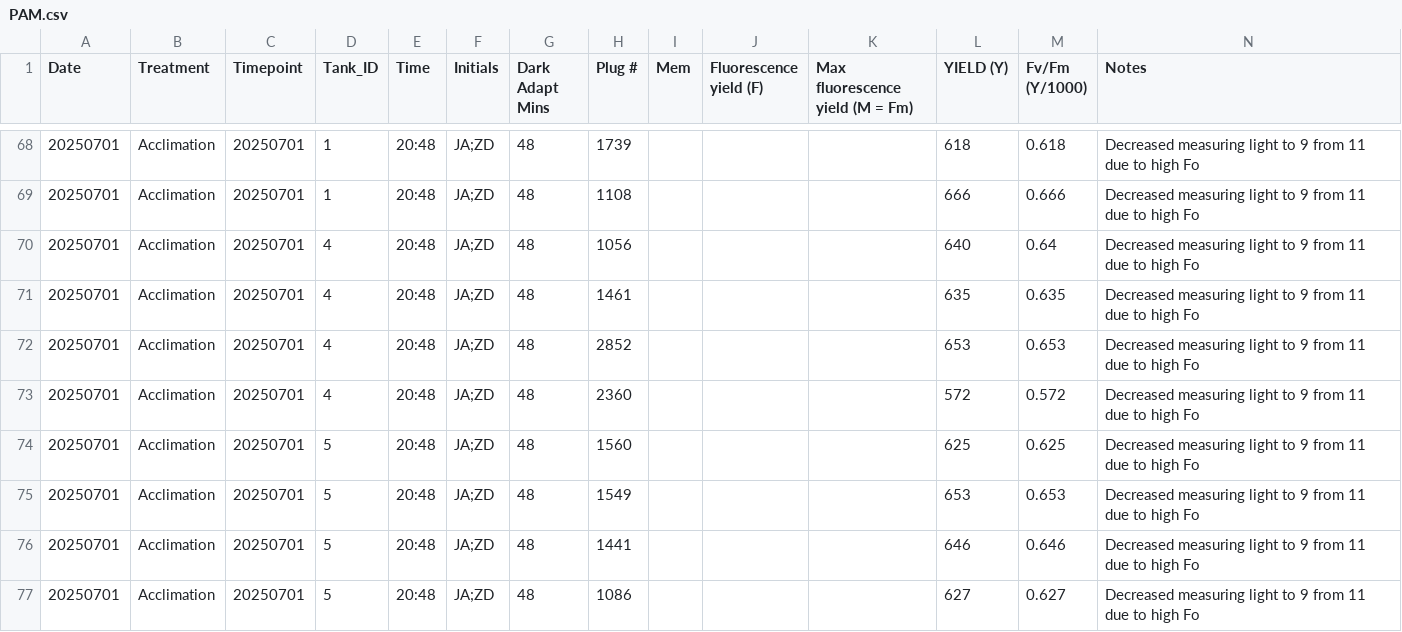
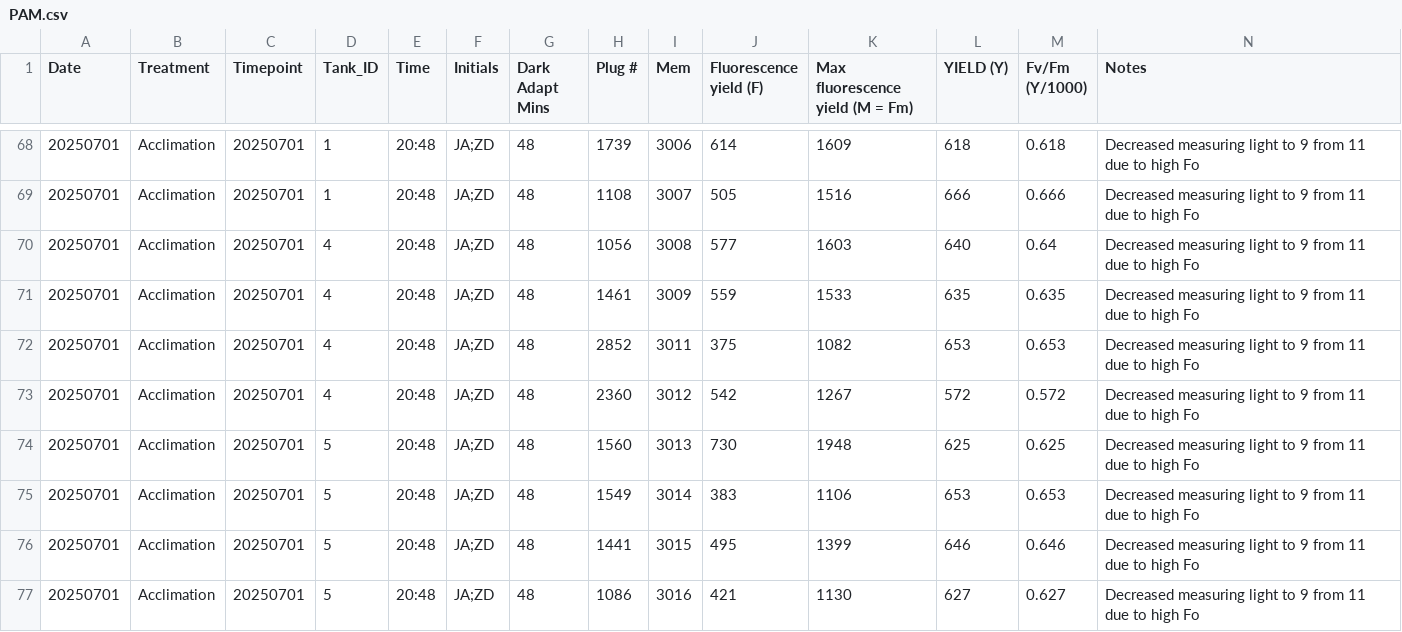
Before and after one commit to zdellaert/TimeSeries, a CSV file: 2-Mcap/data/PAM.csv, drawn as a sheet; only a part is shown, gaps mark what is left out; the diff covers the shown part only.

```diff
--- a/2-Mcap/data/PAM.csv
+++ b/2-Mcap/data/PAM.csv
@@ -68,10 +68,10 @@ Date,Treatment,Timepoint,Tank_ID,Time,Initials,Dark Adapt Mins,Plug #,Mem,Fluore
-20250701,Acclimation,20250701,1,20:48,JA;ZD,48,1739,,,,618,0.618,Decreased measuring light to 9 from 11 due to high Fo
-20250701,Acclimation,20250701,1,20:48,JA;ZD,48,1108,,,,666,0.666,Decreased measuring light to 9 from 11 due to high Fo
-20250701,Acclimation,20250701,4,20:48,JA;ZD,48,1056,,,,640,0.64,Decreased measuring light to 9 from 11 due to high Fo
-20250701,Acclimation,20250701,4,20:48,JA;ZD,48,1461,,,,635,0.635,Decreased measuring light to 9 from 11 due to high Fo
-20250701,Acclimation,20250701,4,20:48,JA;ZD,48,2852,,,,653,0.653,Decreased measuring light to 9 from 11 due to high Fo
-20250701,Acclimation,20250701,4,20:48,JA;ZD,48,2360,,,,572,0.572,Decreased measuring light to 9 from 11 due to high Fo
-20250701,Acclimation,20250701,5,20:48,JA;ZD,48,1560,,,,625,0.625,Decreased measuring light to 9 from 11 due to high Fo
-20250701,Acclimation,20250701,5,20:48,JA;ZD,48,1549,,,,653,0.653,Decreased measuring light to 9 from 11 due to high Fo
-20250701,Acclimation,20250701,5,20:48,JA;ZD,48,1441,,,,646,0.646,Decreased measuring light to 9 from 11 due to high Fo
-20250701,Acclimation,20250701,5,20:48,JA;ZD,48,1086,,,,627,0.627,Decreased measuring light to 9 from 11 due to high Fo
+20250701,Acclimation,20250701,1,20:48,JA;ZD,48,1739,3006,614,1609,618,0.618,Decreased measuring light to 9 from 11 due to high Fo
+20250701,Acclimation,20250701,1,20:48,JA;ZD,48,1108,3007,505,1516,666,0.666,Decreased measuring light to 9 from 11 due to high Fo
+20250701,Acclimation,20250701,4,20:48,JA;ZD,48,1056,3008,577,1603,640,0.64,Decreased measuring light to 9 from 11 due to high Fo
+20250701,Acclimation,20250701,4,20:48,JA;ZD,48,1461,3009,559,1533,635,0.635,Decreased measuring light to 9 from 11 due to high Fo
+20250701,Acclimation,20250701,4,20:48,JA;ZD,48,2852,3011,375,1082,653,0.653,Decreased measuring light to 9 from 11 due to high Fo
+20250701,Acclimation,20250701,4,20:48,JA;ZD,48,2360,3012,542,1267,572,0.572,Decreased measuring light to 9 from 11 due to high Fo
+20250701,Acclimation,20250701,5,20:48,JA;ZD,48,1560,3013,730,1948,625,0.625,Decreased measuring light to 9 from 11 due to high Fo
+20250701,Acclimation,20250701,5,20:48,JA;ZD,48,1549,3014,383,1106,653,0.653,Decreased measuring light to 9 from 11 due to high Fo
+20250701,Acclimation,20250701,5,20:48,JA;ZD,48,1441,3015,495,1399,646,0.646,Decreased measuring light to 9 from 11 due to high Fo
+20250701,Acclimation,20250701,5,20:48,JA;ZD,48,1086,3016,421,1130,627,0.627,Decreased measuring light to 9 from 11 due to high Fo
```
Also changed, not shown: 138 edited cells elsewhere in this file, 1 other file.
